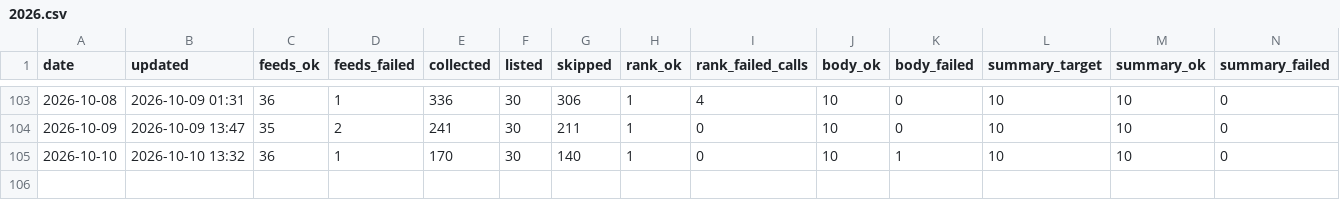
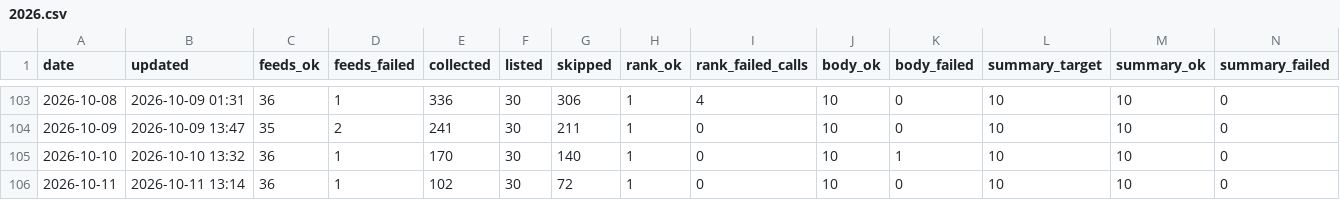
Before and after one commit to underpage/ai-news-pipeline, a CSV file: archive/stats/2026.csv, drawn as a sheet; only a part is shown, gaps mark what is left out; rows hold the shown columns only; the diff names each change by its address in the sheet, - before the commit and + after, or states it on an @@ line.

```diff
--- a/archive/stats/2026.csv
+++ b/archive/stats/2026.csv
+row 106: 2026-10-11 | 2026-10-11 13:14 | 36 | 1 | 102 | 30 | 72 | 1 | 0 | 10 | 0 | 10 | 10 | 0
```
Also changed, not shown: 6 other files.
